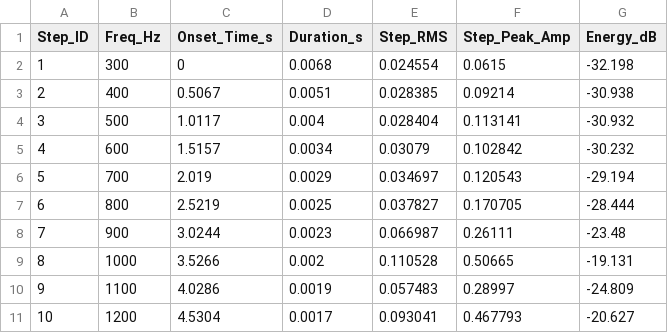
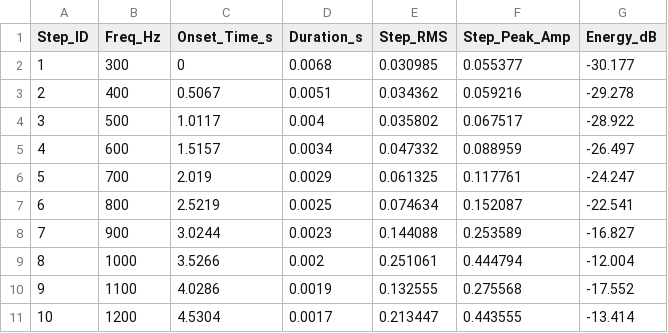
Before and after one commit to thuxrife/FRA362-Acoustic-Wave-Analyze-System, a CSV file: analyze/2026-11-07-sound-sample/sound_sample_0_base_line/features_by_frequency.csv, drawn as a sheet; only a part is shown; the diff covers the shown part only.

```diff
--- a/analyze/2026-11-07-sound-sample/sound_sample_0_base_line/features_by_frequency.csv
+++ b/analyze/2026-11-07-sound-sample/sound_sample_0_base_line/features_by_frequency.csv
@@ -1,11 +1,11 @@
 Step_ID,Freq_Hz,Onset_Time_s,Duration_s,Step_RMS,Step_Peak_Amp,Energy_dB
-1,300,0,0.0068,0.024554,0.0615,-32.198
-2,400,0.5067,0.0051,0.028385,0.09214,-30.938
-3,500,1.0117,0.004,0.028404,0.113141,-30.932
-4,600,1.5157,0.0034,0.03079,0.102842,-30.232
-5,700,2.019,0.0029,0.034697,0.120543,-29.194
-6,800,2.5219,0.0025,0.037827,0.170705,-28.444
-7,900,3.0244,0.0023,0.066987,0.26111,-23.48
-8,1000,3.5266,0.002,0.110528,0.50665,-19.131
-9,1100,4.0286,0.0019,0.057483,0.28997,-24.809
-10,1200,4.5304,0.0017,0.093041,0.467793,-20.627
+1,300,0,0.0068,0.030985,0.055377,-30.177
+2,400,0.5067,0.0051,0.034362,0.059216,-29.278
+3,500,1.0117,0.004,0.035802,0.067517,-28.922
+4,600,1.5157,0.0034,0.047332,0.088959,-26.497
+5,700,2.019,0.0029,0.061325,0.117761,-24.247
+6,800,2.5219,0.0025,0.074634,0.152087,-22.541
+7,900,3.0244,0.0023,0.144088,0.253589,-16.827
+8,1000,3.5266,0.002,0.251061,0.444794,-12.004
+9,1100,4.0286,0.0019,0.132555,0.275568,-17.552
+10,1200,4.5304,0.0017,0.213447,0.443555,-13.414
```
Also changed, not shown: 18 edited cells elsewhere in this file, analyze/2026-11-07-sound-sample/sound_sample_1_sand_back/features_by_frequency.csv, analyze/2026-11-07-sound-sample/sound_sample_1_sand_middle/features_by_frequency.csv, 26 other files.
